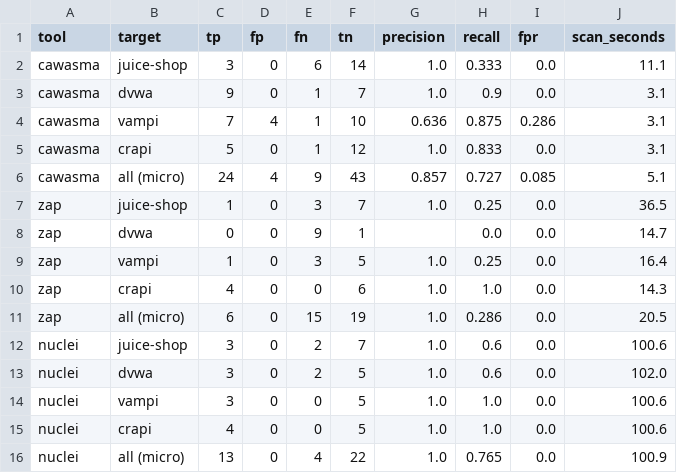
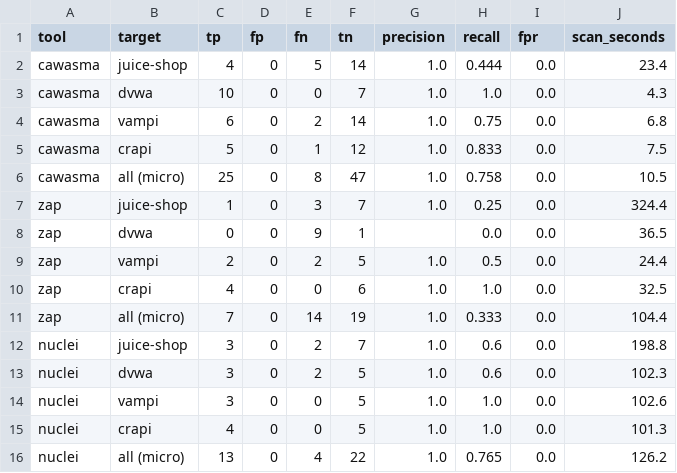
Before and after one commit to attarehman962/Context-Aware-Web-and-API-Security-Misconfiguration-Analyzer, a CSV file: eval/results/final/tools.csv, drawn as a sheet.

Commit message:
eval: re-run on main; pools refreshed from it; grouped-by-check diagnostic
For review by Asim. No scoring changed.
- Full evaluation re-run on a clean main (5f2d60e, run 20261105T050013Z), all
  three tools. CAWASMA precision 1.0, recall 0.758 (the four VAmPI API-001/003
  false positives are gone with the #56 specs). Tables regenerated; tuning.* kept
  as published (it compares the two 2026-11-04 runs).
- pool.py --refresh rebuilds the pools from a run, keeping entered grades by
  (target, check_id, endpoint) and adding new pairs ungraded. No grades existed:
  Juice Shop 38->37 rows (+14 -15), DVWA 26->27 (+5 -4), VAmPI 22->24 (+2),
  crAPI 40->39 (+15 -16).
- Ranking, environmental only: 0.324 -> 0.347 (DVWA better, VAmPI and crAPI
  within 0.02, Juice Shop ~0). All findings: 0.322 -> 0.301.
- Diagnostic, labelled secondary and added after the first results: findings vs
  distinct check ids per target, top 5 by count, and NDCG@10 with findings
  grouped by check_id: 0.741 base vs 0.733 environmental.

```diff
--- a/eval/results/final/tools.csv
+++ b/eval/results/final/tools.csv
@@ -1,16 +1,16 @@
 tool,target,tp,fp,fn,tn,precision,recall,fpr,scan_seconds
-cawasma,juice-shop,3,0,6,14,1.0,0.333,0.0,11.1
-cawasma,dvwa,9,0,1,7,1.0,0.9,0.0,3.1
-cawasma,vampi,7,4,1,10,0.636,0.875,0.286,3.1
-cawasma,crapi,5,0,1,12,1.0,0.833,0.0,3.1
-cawasma,all (micro),24,4,9,43,0.857,0.727,0.085,5.1
-zap,juice-shop,1,0,3,7,1.0,0.25,0.0,36.5
-zap,dvwa,0,0,9,1,,0.0,0.0,14.7
-zap,vampi,1,0,3,5,1.0,0.25,0.0,16.4
-zap,crapi,4,0,0,6,1.0,1.0,0.0,14.3
-zap,all (micro),6,0,15,19,1.0,0.286,0.0,20.5
-nuclei,juice-shop,3,0,2,7,1.0,0.6,0.0,100.6
-nuclei,dvwa,3,0,2,5,1.0,0.6,0.0,102.0
-nuclei,vampi,3,0,0,5,1.0,1.0,0.0,100.6
-nuclei,crapi,4,0,0,5,1.0,1.0,0.0,100.6
-nuclei,all (micro),13,0,4,22,1.0,0.765,0.0,100.9
+cawasma,juice-shop,4,0,5,14,1.0,0.444,0.0,23.4
+cawasma,dvwa,10,0,0,7,1.0,1.0,0.0,4.3
+cawasma,vampi,6,0,2,14,1.0,0.75,0.0,6.8
+cawasma,crapi,5,0,1,12,1.0,0.833,0.0,7.5
+cawasma,all (micro),25,0,8,47,1.0,0.758,0.0,10.5
+zap,juice-shop,1,0,3,7,1.0,0.25,0.0,324.4
+zap,dvwa,0,0,9,1,,0.0,0.0,36.5
+zap,vampi,2,0,2,5,1.0,0.5,0.0,24.4
+zap,crapi,4,0,0,6,1.0,1.0,0.0,32.5
+zap,all (micro),7,0,14,19,1.0,0.333,0.0,104.4
+nuclei,juice-shop,3,0,2,7,1.0,0.6,0.0,198.8
+nuclei,dvwa,3,0,2,5,1.0,0.6,0.0,102.3
+nuclei,vampi,3,0,0,5,1.0,1.0,0.0,102.6
+nuclei,crapi,4,0,0,5,1.0,1.0,0.0,101.3
+nuclei,all (micro),13,0,4,22,1.0,0.765,0.0,126.2
```
Also changed, not shown: eval/ground_truth/priority_pool_crapi.csv, eval/ground_truth/priority_pool_dvwa.csv, 21 other files.
